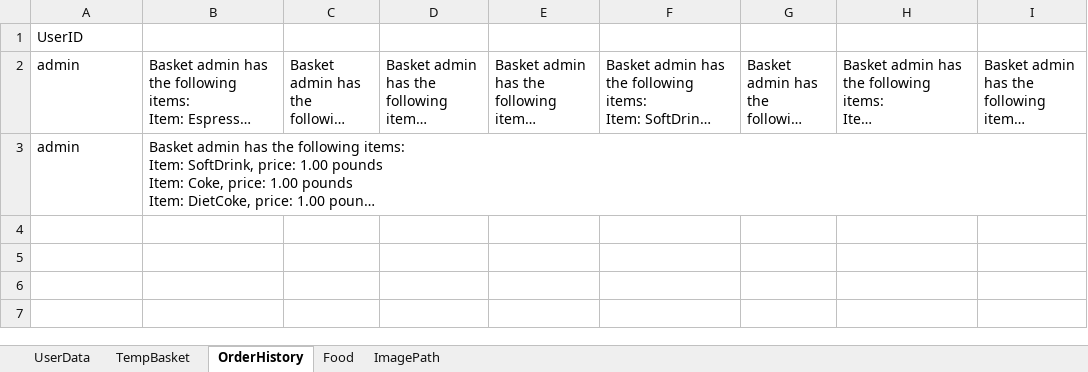
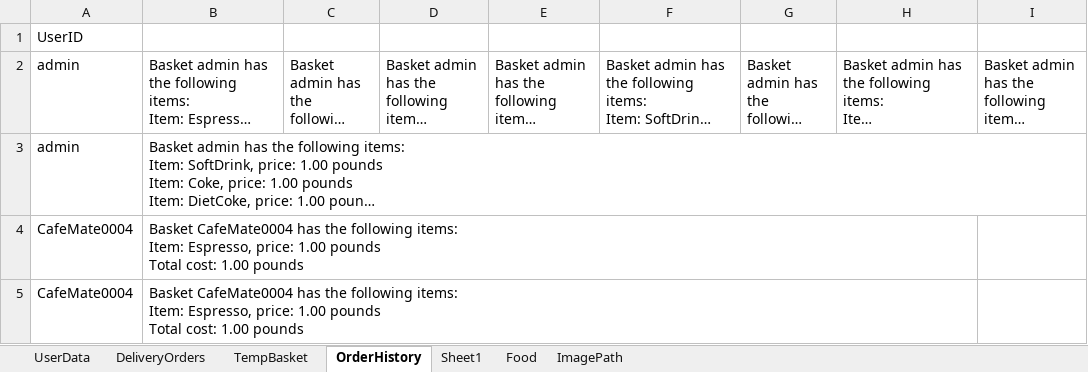
Before and after one commit to cephard/Video, an Excel workbook: cafe94/src/main/java/data/Data.xlsx, sheet OrderHistory, drawn as a sheet; long unchanged cells end in …; values as stored, in another font and other column widths than the file's, no borders; ↵ is a line break in a cell; the diff names each change by its address in the sheet, - before the commit and + after, or states it on an @@ line.

```diff
--- a/cafe94/src/main/java/data/Data.xlsx (sheet OrderHistory)
+++ b/cafe94/src/main/java/data/Data.xlsx (sheet OrderHistory)
+sheet tab: DeliveryOrders
+sheet tab: Sheet1
+row 4: CafeMate0004 | Basket CafeMate0004 has the following items: ↵ Item: Espresso, price: 1.00 pounds ↵ Total cost: 1.00 pounds
+row 5: CafeMate0004 | Basket CafeMate0004 has the following items: ↵ Item: Espresso, price: 1.00 pounds ↵ Total cost: 1.00 pounds
```
Also changed, not shown: sheet TempBasket, sheet UserData, 21 other files.
